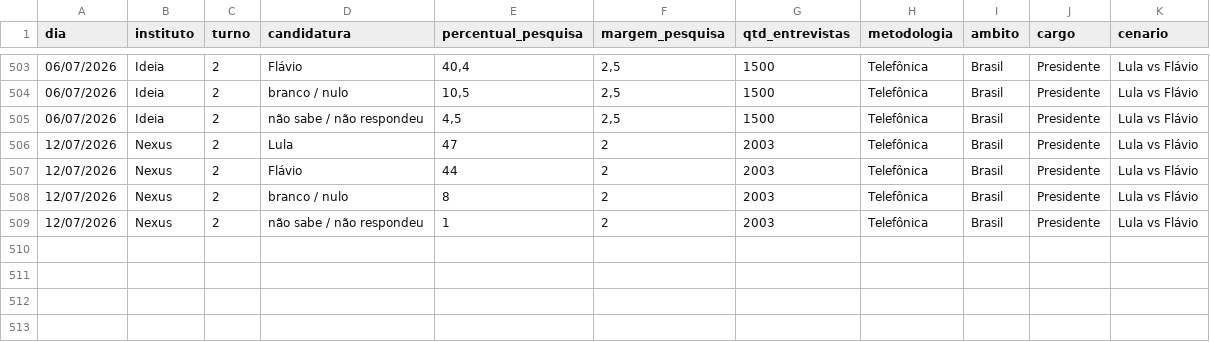
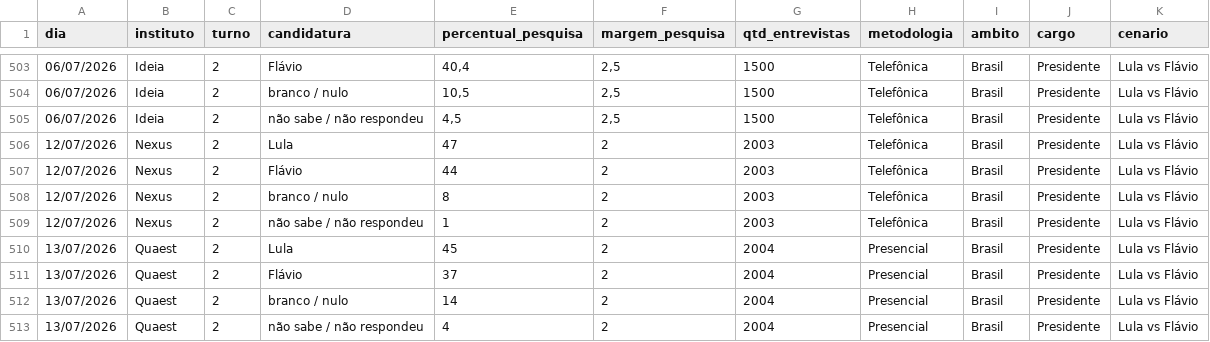
Before and after one commit to rnmag/agregR, a CSV file: inst/extdata/pesquisas_2026.csv, drawn as a sheet; only a part is shown, gaps mark what is left out; the diff names each change by its address in the sheet, - before the commit and + after, or states it on an @@ line.

Commit message:
data update

```diff
--- a/inst/extdata/pesquisas_2026.csv
+++ b/inst/extdata/pesquisas_2026.csv
+row 510: 13/07/2026 | Quaest | 2 | Lula | 45 | 2 | 2004 | Presencial | Brasil | Presidente | Lula vs Flávio
+row 511: 13/07/2026 | Quaest | 2 | Flávio | 37 | 2 | 2004 | Presencial | Brasil | Presidente | Lula vs Flávio
+row 512: 13/07/2026 | Quaest | 2 | branco / nulo | 14 | 2 | 2004 | Presencial | Brasil | Presidente | Lula vs Flávio
+row 513: 13/07/2026 | Quaest | 2 | não sabe / não respondeu | 4 | 2 | 2004 | Presencial | Brasil | Presidente | Lula vs Flávio
```
